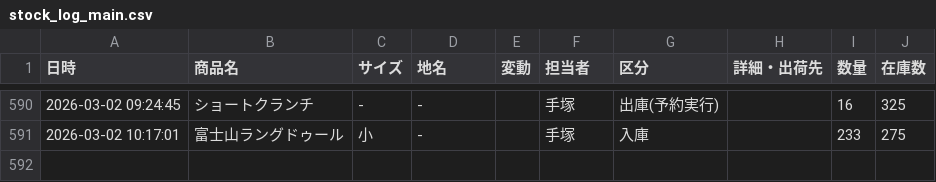
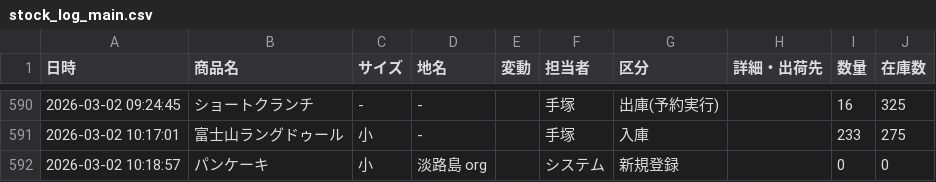
Before and after one commit to iplan381/zaiko-kanri, a CSV file: stock_log_main.csv, drawn as a sheet; only a part is shown, gaps mark what is left out; the diff names each change by its address in the sheet, - before the commit and + after, or states it on an @@ line.

Commit message:
Add Log

```diff
--- a/stock_log_main.csv
+++ b/stock_log_main.csv
+row 592: 2026-03-02 10:18:57 | パンケーキ | 小 | 淡路島 org |  | システム | 新規登録 |  | 0 | 0
```
